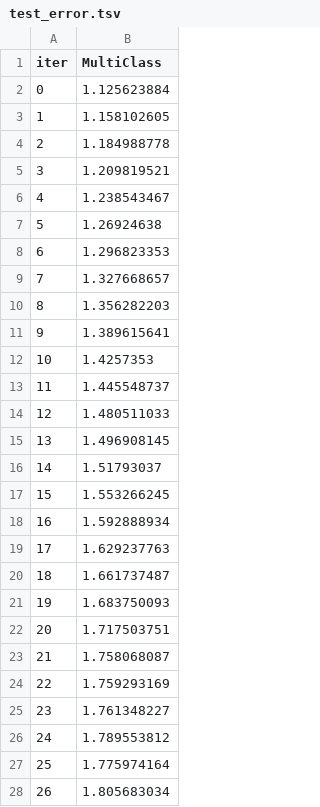
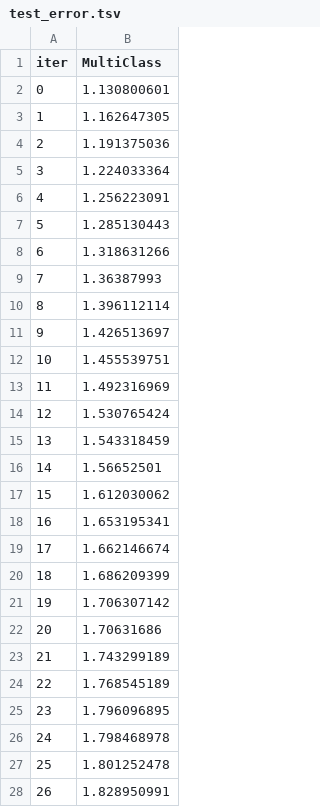
Before and after one commit to M9787/tamagochi-bot, a TSV file: catboost_info/test_error.tsv, drawn as a sheet; only a part is shown; the diff covers the shown part only.

```diff
--- a/catboost_info/test_error.tsv
+++ b/catboost_info/test_error.tsv
@@ -1,28 +1,28 @@
 iter	MultiClass
-0	1.125623884
-1	1.158102605
-2	1.184988778
-3	1.209819521
-4	1.238543467
-5	1.26924638
-6	1.296823353
-7	1.327668657
-8	1.356282203
-9	1.389615641
-10	1.4257353
-11	1.445548737
-12	1.480511033
-13	1.496908145
-14	1.51793037
-15	1.553266245
-16	1.592888934
-17	1.629237763
-18	1.661737487
-19	1.683750093
-20	1.717503751
-21	1.758068087
-22	1.759293169
-23	1.761348227
-24	1.789553812
-25	1.775974164
-26	1.805683034
+0	1.130800601
+1	1.162647305
+2	1.191375036
+3	1.224033364
+4	1.256223091
+5	1.285130443
+6	1.318631266
+7	1.36387993
+8	1.396112114
+9	1.426513697
+10	1.455539751
+11	1.492316969
+12	1.530765424
+13	1.543318459
+14	1.56652501
+15	1.612030062
+16	1.653195341
+17	1.662146674
+18	1.686209399
+19	1.706307142
+20	1.70631686
+21	1.743299189
+22	1.768545189
+23	1.796096895
+24	1.798468978
+25	1.801252478
+26	1.828950991
```
Also changed, not shown: 1 removed row and 24 edited cells elsewhere in this file, catboost_info/learn_error.tsv, catboost_info/time_left.tsv, 4 other files.
